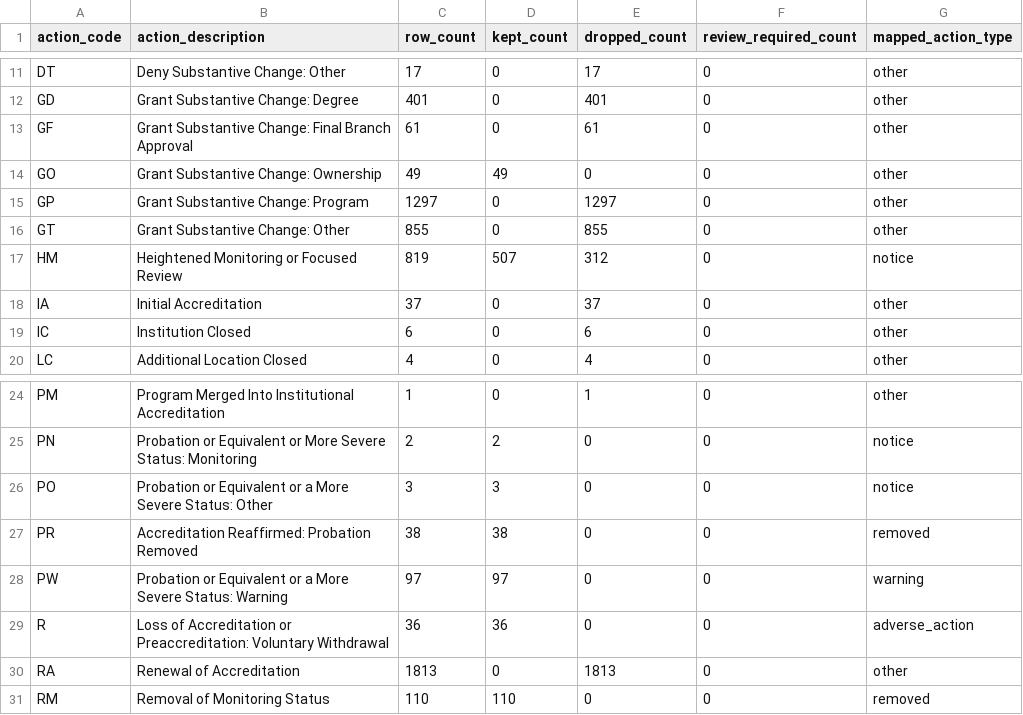
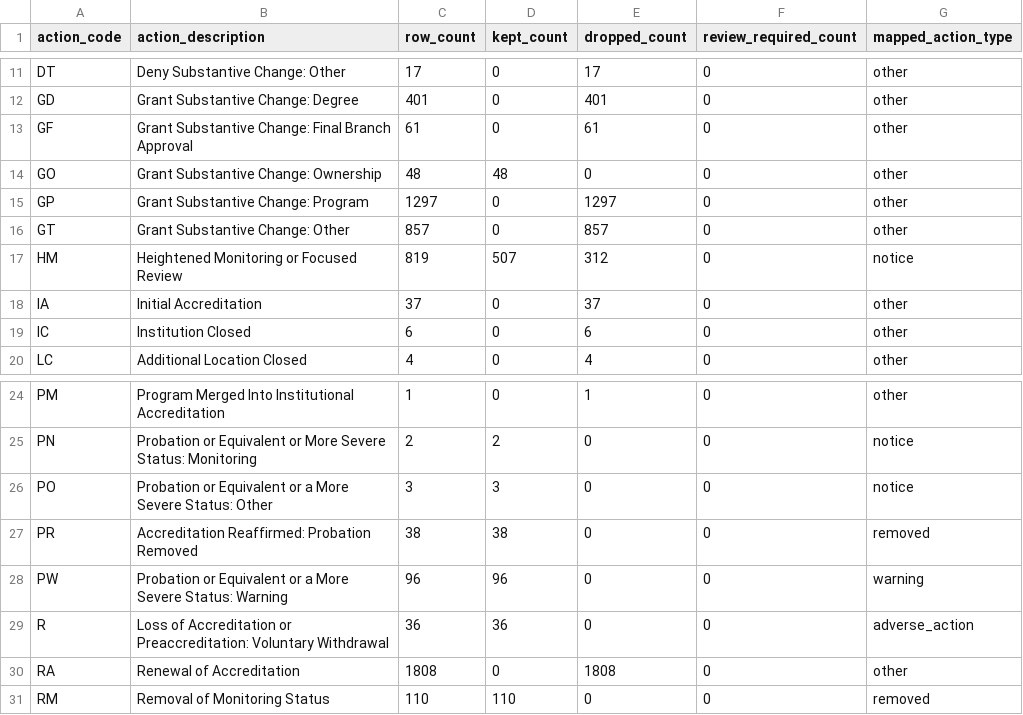
Before and after one commit to marinav13/financial-health-tracker, a CSV file: data_pipelines/accreditation/dapip_code_coverage.csv, drawn as a sheet; only a part is shown, gaps mark what is left out.

```diff
--- a/data_pipelines/accreditation/dapip_code_coverage.csv
+++ b/data_pipelines/accreditation/dapip_code_coverage.csv
@@ -13,5 +13,5 @@ GD,Grant Substantive Change: Degree,401,0,401,0,other
 GF,Grant Substantive Change: Final Branch Approval,61,0,61,0,other
-GO,Grant Substantive Change: Ownership,49,49,0,0,other
+GO,Grant Substantive Change: Ownership,48,48,0,0,other
 GP,Grant Substantive Change: Program,1297,0,1297,0,other
-GT,Grant Substantive Change: Other,855,0,855,0,other
+GT,Grant Substantive Change: Other,857,0,857,0,other
 HM,Heightened Monitoring or Focused Review,819,507,312,0,notice
@@ -27,5 +27,5 @@ PO,Probation or Equivalent or a More Severe Status: Other,3,3,0,0,notice
 PR,Accreditation Reaffirmed: Probation Removed,38,38,0,0,removed
-PW,Probation or Equivalent or a More Severe Status: Warning,97,97,0,0,warning
+PW,Probation or Equivalent or a More Severe Status: Warning,96,96,0,0,warning
 R,Loss of Accreditation or Preaccreditation: Voluntary Withdrawal,36,36,0,0,adverse_action
-RA,Renewal of Accreditation,1813,0,1813,0,other
+RA,Renewal of Accreditation,1808,0,1808,0,other
 RM,Removal of Monitoring Status,110,110,0,0,removed
```
Also changed, not shown: data_pipelines/accreditation/dapip_public_table_policy_counts.csv, data_pipelines/accreditation/dapip_public_table_policy_family_counts.csv, 5 other files.
